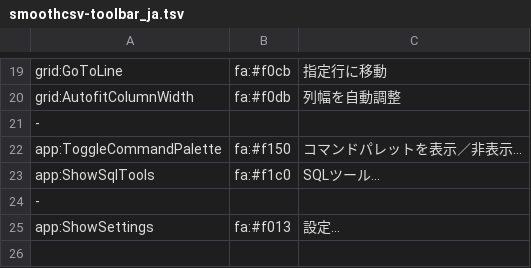
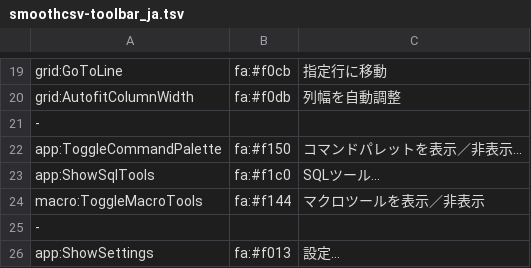
Before and after one commit to k-hatano/smoothcsv, a TSV file: smoothcsv-app-modules/smoothcsv-core/src/main/resources/smoothcsv-core/smoothcsv-toolbar_ja.tsv, drawn as a sheet; only a part is shown, gaps mark what is left out; the diff names each change by its address in the sheet, - before the commit and + after, or states it on an @@ line.

Commit message:
Fix some menubar items and toolbar items

```diff
--- a/smoothcsv-app-modules/smoothcsv-core/src/main/resources/smoothcsv-core/smoothcsv-toolbar_ja.tsv
+++ b/smoothcsv-app-modules/smoothcsv-core/src/main/resources/smoothcsv-core/smoothcsv-toolbar_ja.tsv
+row 24: macro:ToggleMacroTools | fa:#f144 | マクロツールを表示／非表示
```
Also changed, not shown: smoothcsv-app-modules/smoothcsv-core/src/main/resources/smoothcsv-core/smoothcsv-toolbar.tsv, 2 other files.
